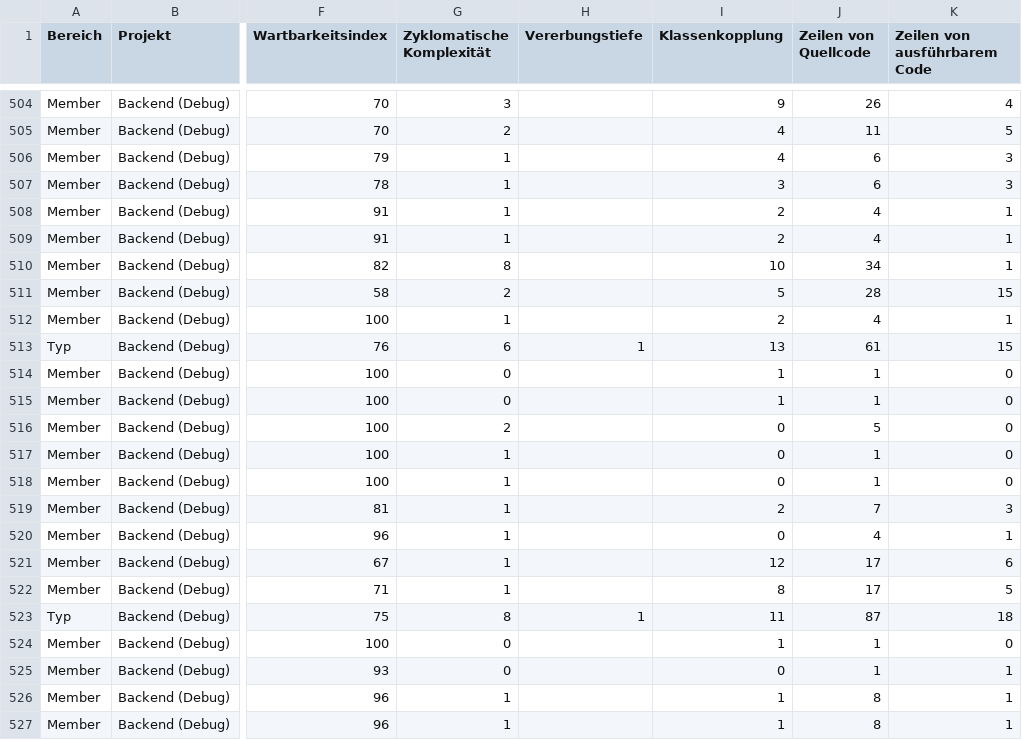
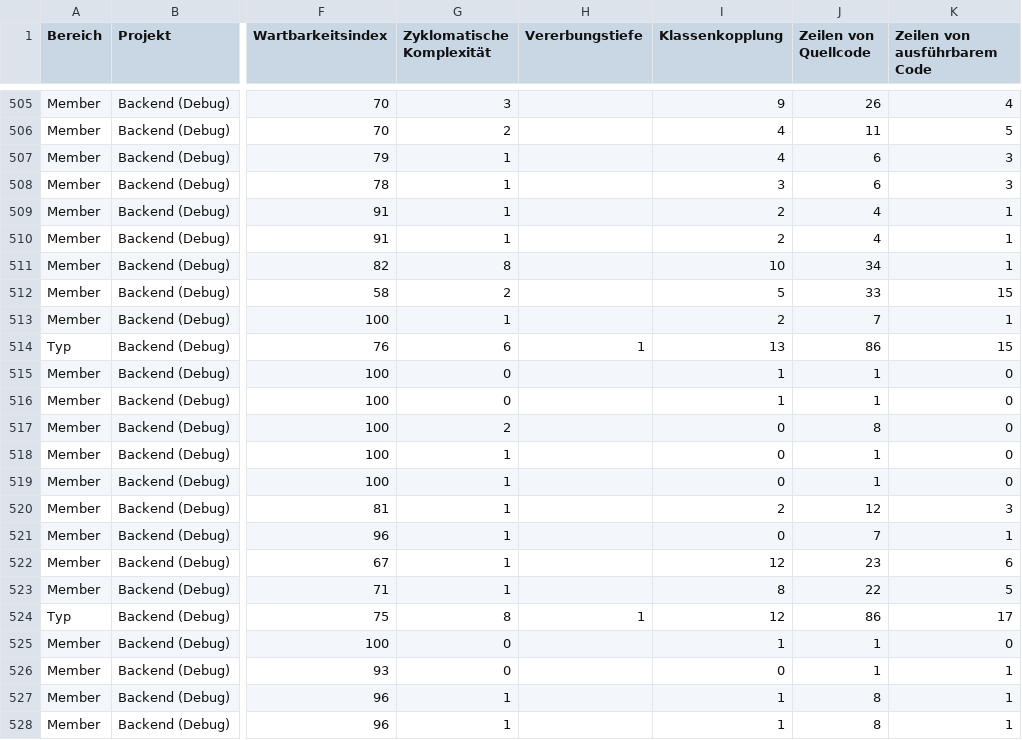
Before and after one commit to Subletic/Documentation, a CSV file: TechnicalDocumentation/arc42/assets/CodeMetriken_Backend_Sprint_8.csv, drawn as a sheet; only a part is shown, gaps mark what is left out; addresses are those after the commit; the diff covers the shown part only; the diff names each change by its address in the sheet, - before the commit and + after, or states it on an @@ line.

```diff
--- a/TechnicalDocumentation/arc42/assets/CodeMetriken_Backend_Sprint_8.csv
+++ b/TechnicalDocumentation/arc42/assets/CodeMetriken_Backend_Sprint_8.csv
-J512 (Zeilen von Quellcode): 28
+J512 (Zeilen von Quellcode): 33
-J513 (Zeilen von Quellcode): 4
+J513 (Zeilen von Quellcode): 7
-J514 (Zeilen von Quellcode): 61
+J514 (Zeilen von Quellcode): 86
-J517 (Zeilen von Quellcode): 5
+J517 (Zeilen von Quellcode): 8
-J520 (Zeilen von Quellcode): 7
+J520 (Zeilen von Quellcode): 12
-J521 (Zeilen von Quellcode): 4
+J521 (Zeilen von Quellcode): 7
-J522 (Zeilen von Quellcode): 17
+J522 (Zeilen von Quellcode): 23
-J523 (Zeilen von Quellcode): 17
+J523 (Zeilen von Quellcode): 22
-I524 (Klassenkopplung): 11
+I524 (Klassenkopplung): 12
-J524 (Zeilen von Quellcode): 87
+J524 (Zeilen von Quellcode): 86
-K524 (Zeilen von ausführbarem Code): 18
+K524 (Zeilen von ausführbarem Code): 17
```
Also changed, not shown: 2 added rows and 121 edited cells elsewhere in this file, TechnicalDocumentation/arc42/assets/LOC_per_Class.csv, 8 other files.
